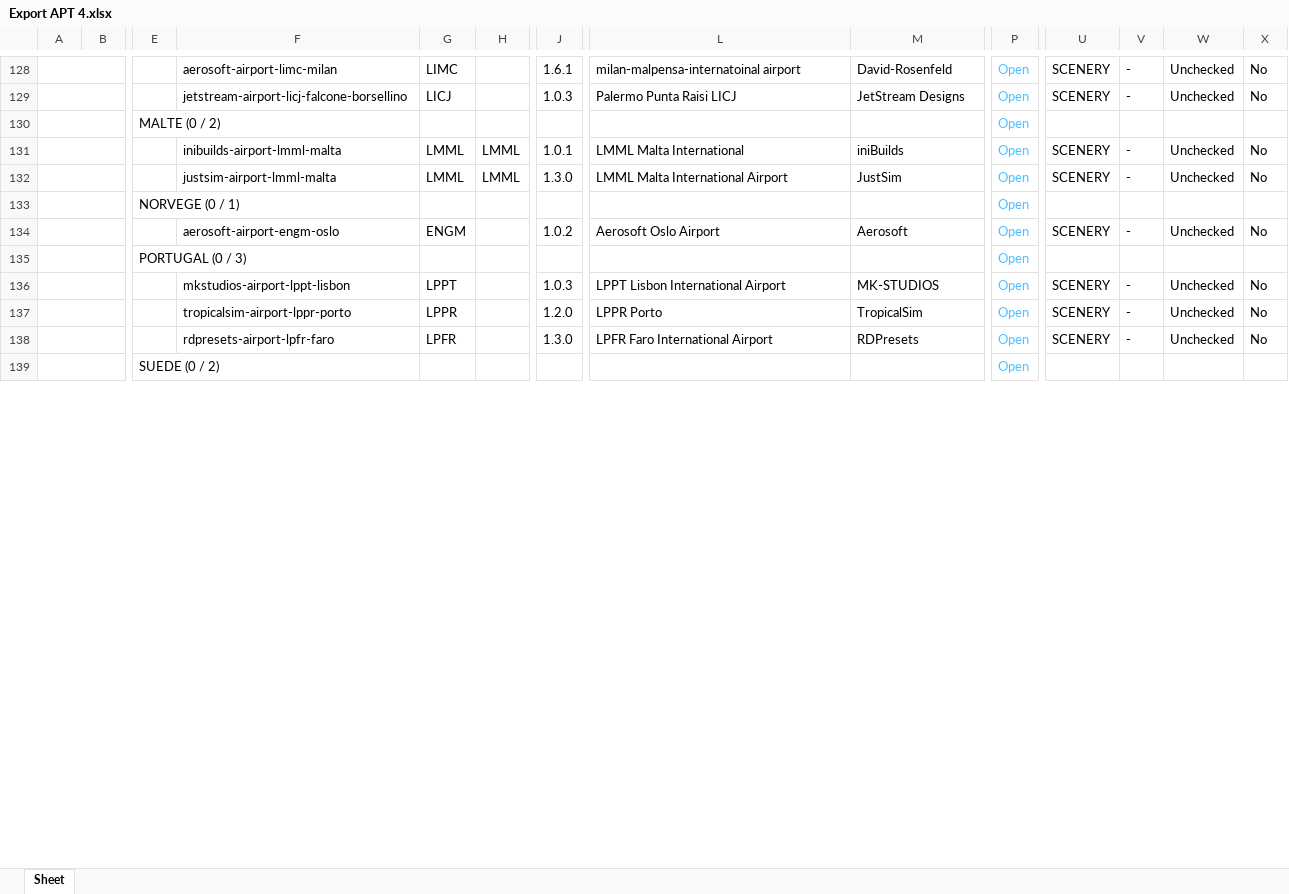
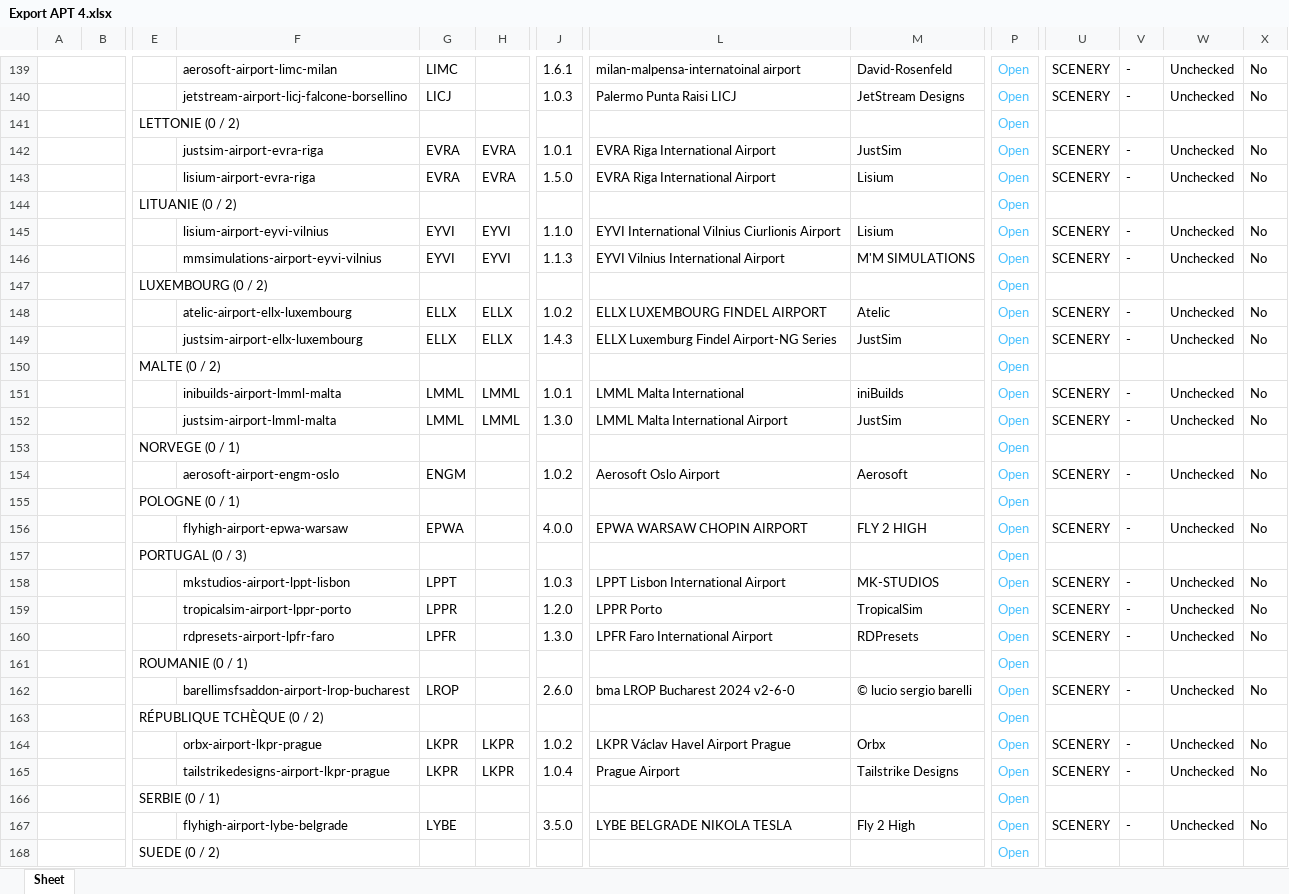
Before and after one commit to Matthisfr/journal-msfs, an Excel workbook: data/airports/Export APT 4.xlsx, sheet Sheet, drawn as a sheet; only a part is shown, gaps mark what is left out; values as stored, in another font and other column widths than the file's, no borders; charts and pictures not drawn; rows hold the shown columns only; the diff covers the shown part only; the diff names each change by its address in the sheet, - before the commit and + after, or states it on an @@ line.

Commit message:
Add files via upload

```diff
--- a/data/airports/Export APT 4.xlsx (sheet Sheet)
+++ b/data/airports/Export APT 4.xlsx (sheet Sheet)
+row 141:  |  | LETTONIE (0 / 2) |  |  |  |  |  |  | Open
+row 142:  |  |  | justsim-airport-evra-riga | EVRA | EVRA | 1.0.1 | EVRA Riga International Airport | JustSim | Open | SCENERY | - | Unchecked | No
+row 143:  |  |  | lisium-airport-evra-riga | EVRA | EVRA | 1.5.0 | EVRA Riga International Airport | Lisium | Open | SCENERY | - | Unchecked | No
+row 144:  |  | LITUANIE (0 / 2) |  |  |  |  |  |  | Open
+row 145:  |  |  | lisium-airport-eyvi-vilnius | EYVI | EYVI | 1.1.0 | EYVI International Vilnius Ciurlionis Airport | Lisium | Open | SCENERY | - | Unchecked | No
+row 146:  |  |  | mmsimulations-airport-eyvi-vilnius | EYVI | EYVI | 1.1.3 | EYVI Vilnius International Airport | M'M SIMULATIONS | Open | SCENERY | - | Unchecked | No
+row 147:  |  | LUXEMBOURG (0 / 2) |  |  |  |  |  |  | Open
+row 148:  |  |  | atelic-airport-ellx-luxembourg | ELLX | ELLX | 1.0.2 | ELLX LUXEMBOURG FINDEL AIRPORT | Atelic | Open | SCENERY | - | Unchecked | No
+row 149:  |  |  | justsim-airport-ellx-luxembourg | ELLX | ELLX | 1.4.3 | ELLX Luxemburg Findel Airport-NG Series | JustSim | Open | SCENERY | - | Unchecked | No
+row 155:  |  | POLOGNE (0 / 1) |  |  |  |  |  |  | Open
+row 156:  |  |  | flyhigh-airport-epwa-warsaw | EPWA |  | 4.0.0 | EPWA WARSAW CHOPIN AIRPORT | FLY 2 HIGH | Open | SCENERY | - | Unchecked | No
+row 161:  |  | ROUMANIE (0 / 1) |  |  |  |  |  |  | Open
+row 162:  |  |  | barellimsfsaddon-airport-lrop-bucharest | LROP |  | 2.6.0 | bma LROP Bucharest 2024 v2-6-0 | © lucio sergio barelli | Open | SCENERY | - | Unchecked | No
+row 163:  |  | RÉPUBLIQUE TCHÈQUE (0 / 2) |  |  |  |  |  |  | Open
+row 164:  |  |  | orbx-airport-lkpr-prague | LKPR | LKPR | 1.0.2 | LKPR Václav Havel Airport Prague | Orbx | Open | SCENERY | - | Unchecked | No
+row 165:  |  |  | tailstrikedesigns-airport-lkpr-prague | LKPR | LKPR | 1.0.4 | Prague Airport | Tailstrike Designs | Open | SCENERY | - | Unchecked | No
+row 166:  |  | SERBIE (0 / 1) |  |  |  |  |  |  | Open
+row 167:  |  |  | flyhigh-airport-lybe-belgrade | LYBE |  | 3.5.0 | LYBE BELGRADE NIKOLA TESLA | Fly 2 High | Open | SCENERY | - | Unchecked | No
```
Also changed, not shown: 17 added rows and 6 edited cells elsewhere in this sheet, charts or pictures.
